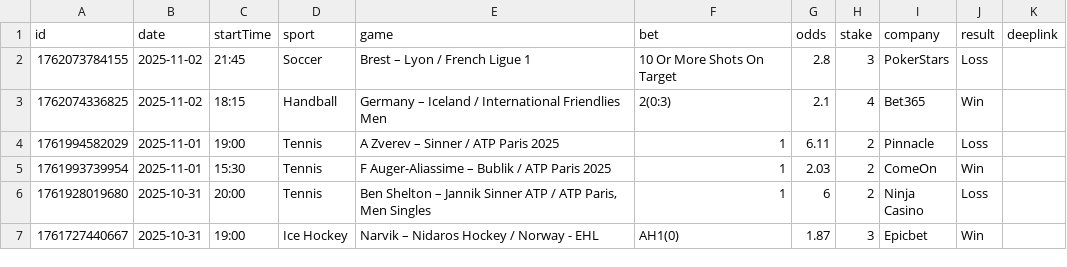
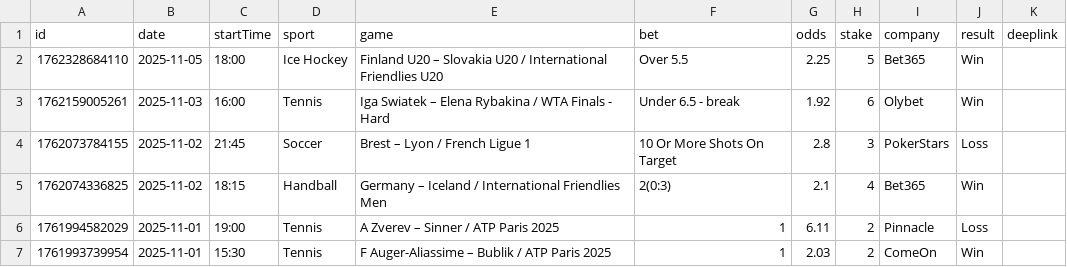
Before and after one commit to bjoorck/Bestvaluebets, a CSV file: tips-older.csv, drawn as a sheet; only a part is shown; the shorter side is filled out with more unchanged rows.

```diff
--- a/tips-older.csv
+++ b/tips-older.csv
@@ -1,2 +1,4 @@
 id,date,startTime,sport,game,bet,odds,stake,company,result,deeplink
+1762328684110,2025-11-05,18:00,Ice Hockey,Finland U20 – Slovakia U20 / International Friendlies U20 ,Over 5.5,2.25,5,Bet365,Win,
+1762159005261,2025-11-03,16:00,Tennis,Iga Swiatek – Elena Rybakina / WTA Finals - Hard ,Under 6.5 - break,1.92,6,Olybet,Win,
 1762073784155,2025-11-02,21:45,Soccer,Brest – Lyon / French Ligue 1 ,10 Or More Shots On Target,2.8,3,PokerStars,Loss,
```
Also changed, not shown: tips-new.csv.
